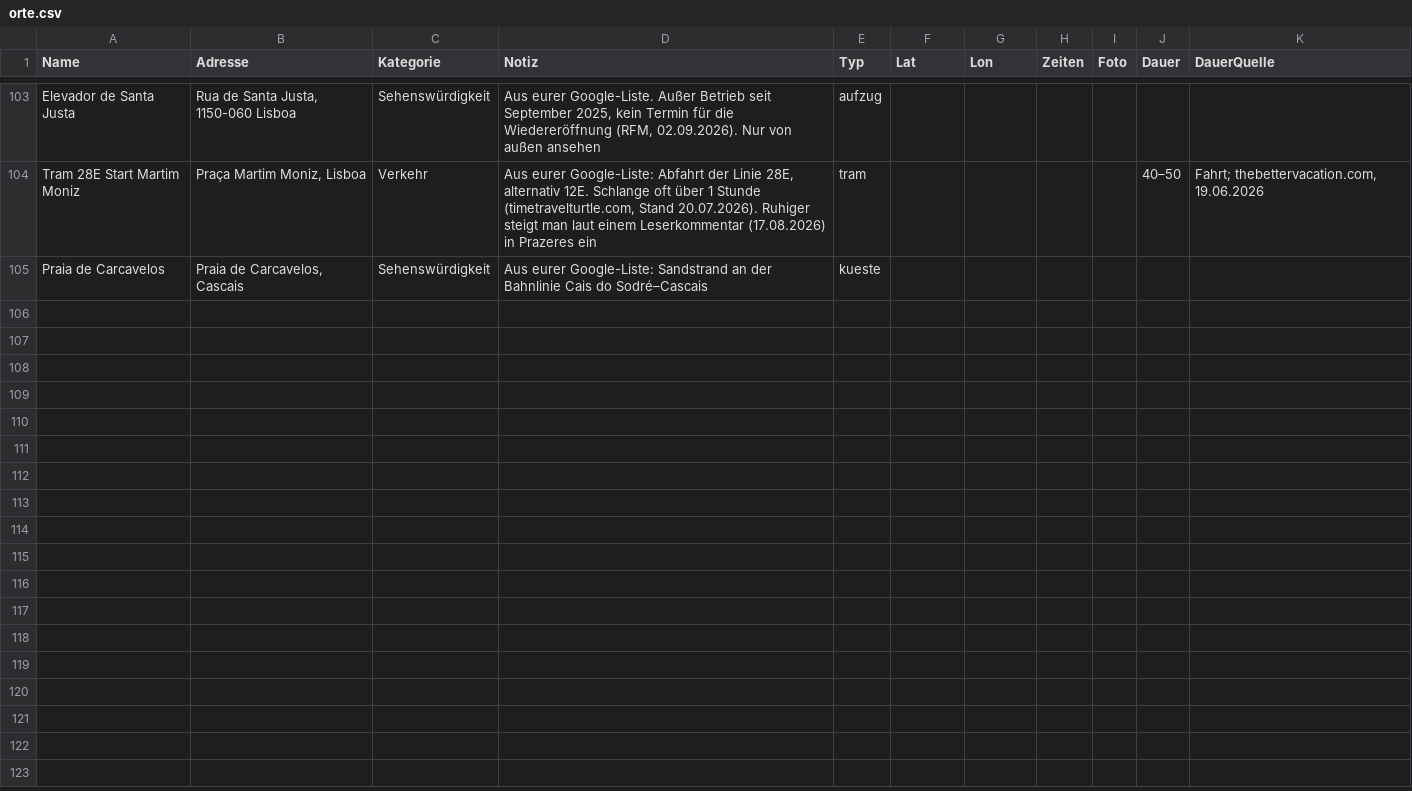
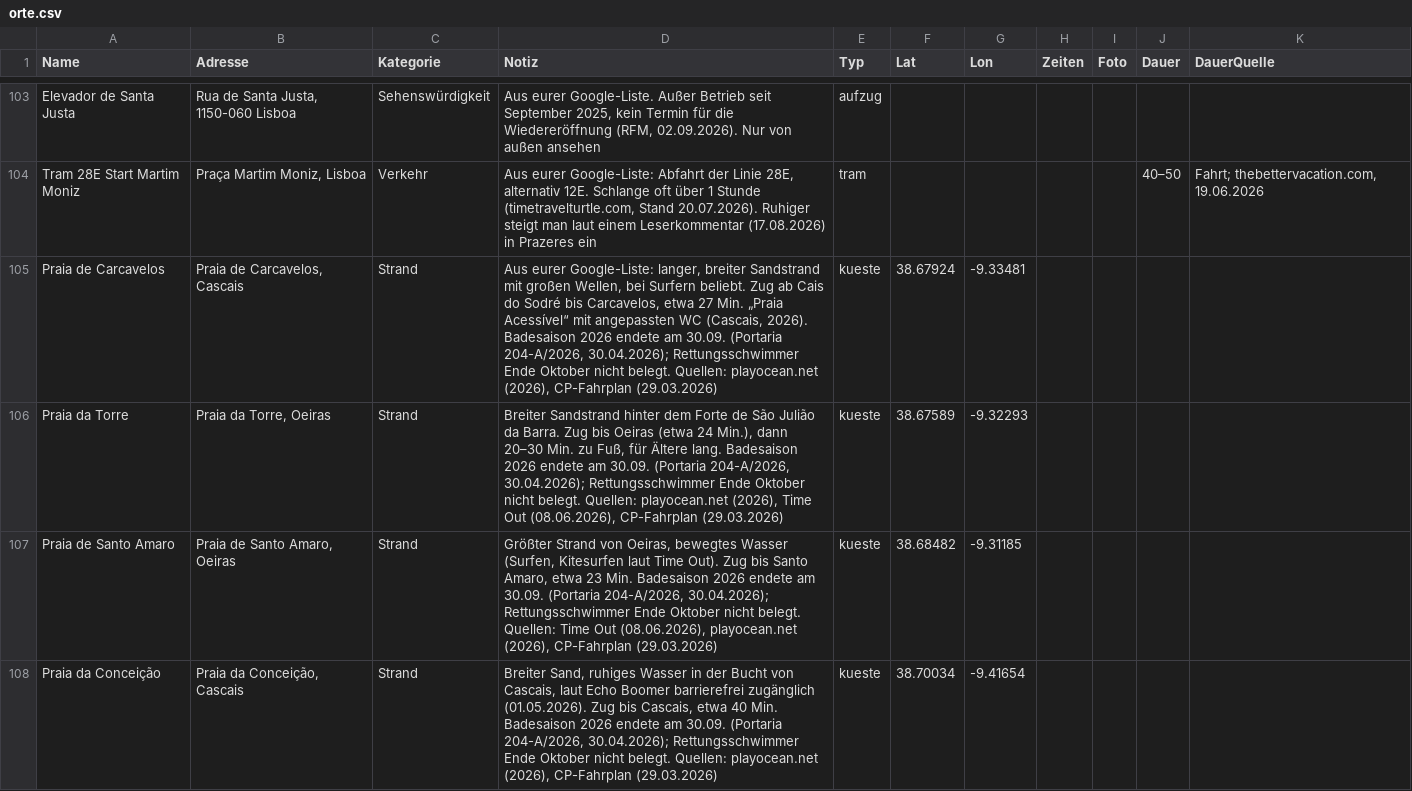
Before and after one commit to CUK999/Fasan-Karte, a CSV file: data/orte.csv, drawn as a sheet; only a part is shown, gaps mark what is left out; the diff covers the shown part only.

```diff
--- a/data/orte.csv
+++ b/data/orte.csv
@@ -104,2 +104,5 @@ Elevador de Santa Justa,"Rua de Santa Justa, 1150-060 Lisboa",Sehenswürdigkeit,
 Tram 28E Start Martim Moniz,"Praça Martim Moniz, Lisboa",Verkehr,"Aus eurer Google-Liste: Abfahrt der Linie 28E, alternativ 12E. Schlange oft über 1 Stunde (timetravelturtle.com, Stand 20.07.2026). Ruhiger steigt man laut einem Leserkommentar (17.08.2026) in Prazeres ein",tram,,,,,40–50,"Fahrt; thebettervacation.com, 19.06.2026"
-Praia de Carcavelos,"Praia de Carcavelos, Cascais",Sehenswürdigkeit,Aus eurer Google-Liste: Sandstrand an der Bahnlinie Cais do Sodré–Cascais,kueste,,,,,,
+Praia de Carcavelos,"Praia de Carcavelos, Cascais",Strand,"Aus eurer Google-Liste: langer, breiter Sandstrand mit großen Wellen, bei Surfern beliebt. Zug ab Cais do Sodré bis Carcavelos, etwa 27 Min. „Praia Acessível“ mit angepassten WC (Cascais, 2026). Badesaison 2026 endete am 30.09. (Portaria 204-A/2026, 30.04.2026); Rettungsschwimmer Ende Oktober nicht belegt. Quellen: playocean.net (2026), CP-Fahrplan (29.03.2026)",kueste,38.67924,-9.33481,,,,
+Praia da Torre,"Praia da Torre, Oeiras",Strand,"Breiter Sandstrand hinter dem Forte de São Julião da Barra. Zug bis Oeiras (etwa 24 Min.), dann 20–30 Min. zu Fuß, für Ältere lang. Badesaison 2026 endete am 30.09. (Portaria 204-A/2026, 30.04.2026); Rettungsschwimmer Ende Oktober nicht belegt. Quellen: playocean.net (2026), Time Out (08.06.2026), CP-Fahrplan (29.03.2026)",kueste,38.67589,-9.32293,,,,
+Praia de Santo Amaro,"Praia de Santo Amaro, Oeiras",Strand,"Größter Strand von Oeiras, bewegtes Wasser (Surfen, Kitesurfen laut Time Out). Zug bis Santo Amaro, etwa 23 Min. Badesaison 2026 endete am 30.09. (Portaria 204-A/2026, 30.04.2026); Rettungsschwimmer Ende Oktober nicht belegt. Quellen: Time Out (08.06.2026), playocean.net (2026), CP-Fahrplan (29.03.2026)",kueste,38.68482,-9.31185,,,,
+Praia da Conceição,"Praia da Conceição, Cascais",Strand,"Breiter Sand, ruhiges Wasser in der Bucht von Cascais, laut Echo Boomer barrierefrei zugänglich (01.05.2026). Zug bis Cascais, etwa 40 Min. Badesaison 2026 endete am 30.09. (Portaria 204-A/2026, 30.04.2026); Rettungsschwimmer Ende Oktober nicht belegt. Quellen: playocean.net (2026), CP-Fahrplan (29.03.2026)",kueste,38.70034,-9.41654,,,,
```
Also changed, not shown: 4 added rows elsewhere in this file, 8 other files.
